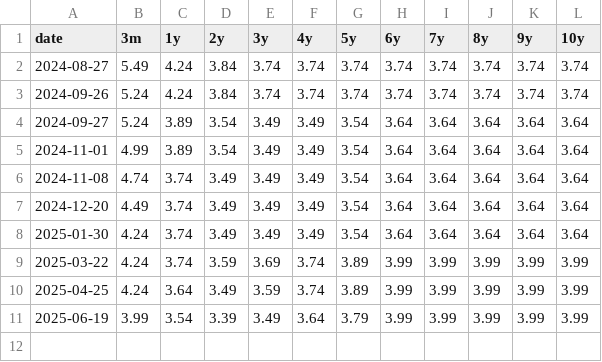
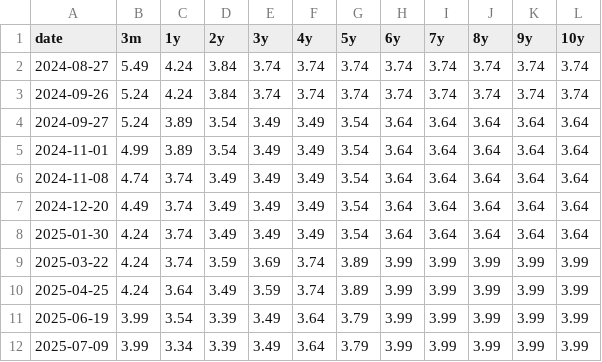
Before and after one commit to andreyhgl/webscrap-interest-rate, a CSV file: swedbank.csv, drawn as a sheet; the diff names each change by its address in the sheet, - before the commit and + after, or states it on an @@ line.

```diff
--- a/swedbank.csv
+++ b/swedbank.csv
+row 12: 2025-07-09 | 3.99 | 3.34 | 3.39 | 3.49 | 3.64 | 3.79 | 3.99 | 3.99 | 3.99 | 3.99 | 3.99
```
